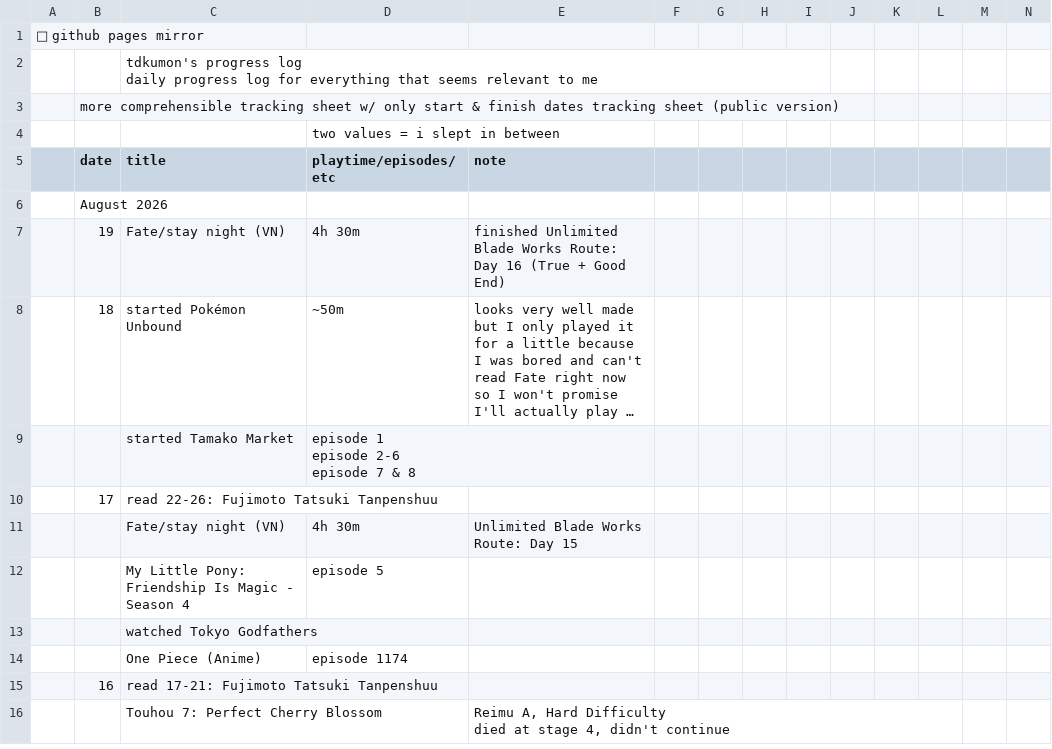
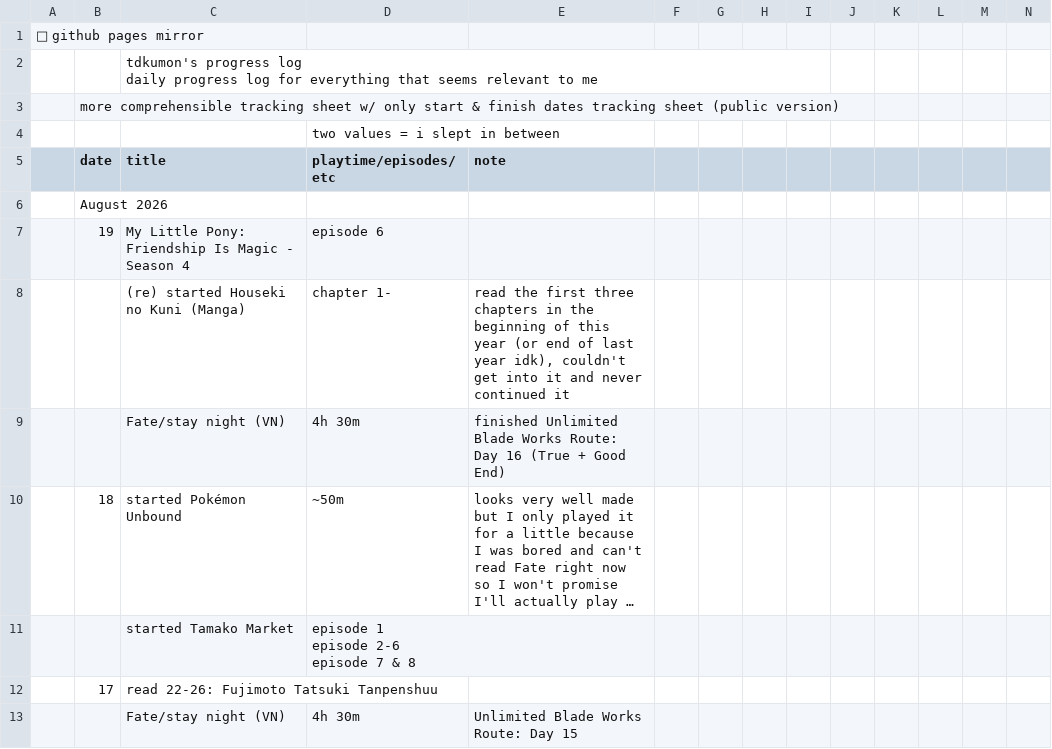
Before and after one commit to tdkumon/Zackenbarsch-Backup, a CSV file: progresslog.csv, drawn as a sheet; only a part is shown; the shorter side is filled out with more unchanged rows; long unchanged cells end in …; addresses are those after the commit; rows hold the shown columns only; the diff names each change by its address in the sheet, - before the commit and + after, or states it on an @@ line.

```diff
--- a/progresslog.csv
+++ b/progresslog.csv
+row 7:  | 19 | My Little Pony: Friendship Is Magic - Season 4 | episode 6
+row 8:  |  | (re) started Houseki no Kuni (Manga) | chapter 1- | read the first three chapters in the beginning of this year (or end of last year idk), couldn't get into it and never continued it
-B9 (date): 19
+B9 (date): (empty)
```
Also changed, not shown: 1 other file.
